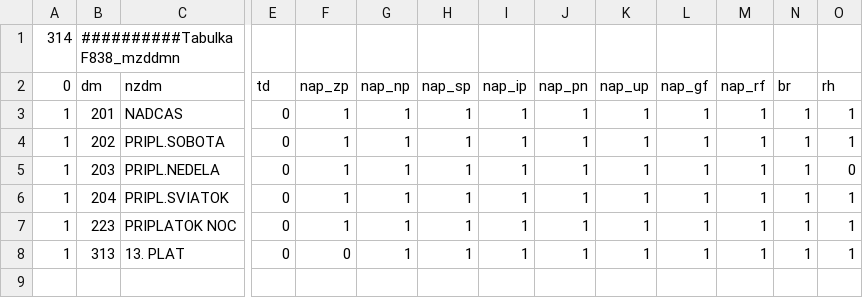
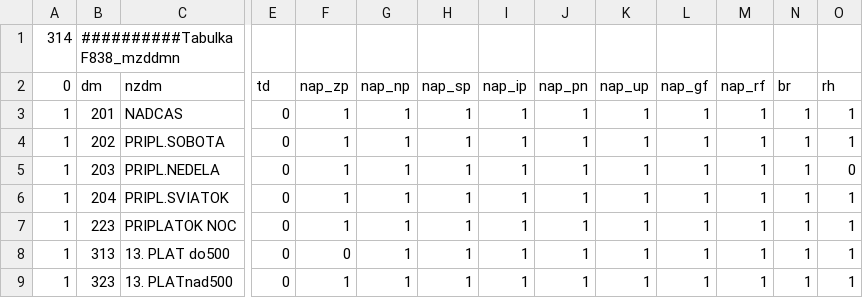
Before and after one commit to eurosecom/eurosecom, a CSV file: import/dmn2018doplnnopripl.csv, drawn as a sheet; only a part is shown, gaps mark what is left out; rows hold the shown columns only; the diff names each change by its address in the sheet, - before the commit and + after, or states it on an @@ line.

Commit message:
MZDY Príplatky So, Ne , Sviatok a Noc a 13. plat od 1.5.2018
#224
- oslobodenie 13.platu len do 500 Eur ten sa nahrá na DM 313, zvyšok
nahrať na DM 323

```diff
--- a/import/dmn2018doplnnopripl.csv
+++ b/import/dmn2018doplnnopripl.csv
-C8 (nzdm): 13. PLAT
+C8 (nzdm): 13. PLAT do500
+row 9: 1 | 323 | 13. PLATnad500 | 0 | 1 | 1 | 1 | 1 | 1 | 1 | 1 | 1 | 1 | 1
```
Also changed, not shown: import/dmn2018.csv, import/dmn2018doplnpripl.csv, 2 other files.
